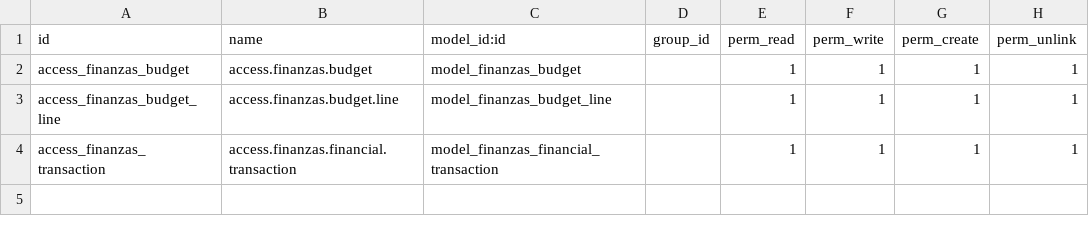
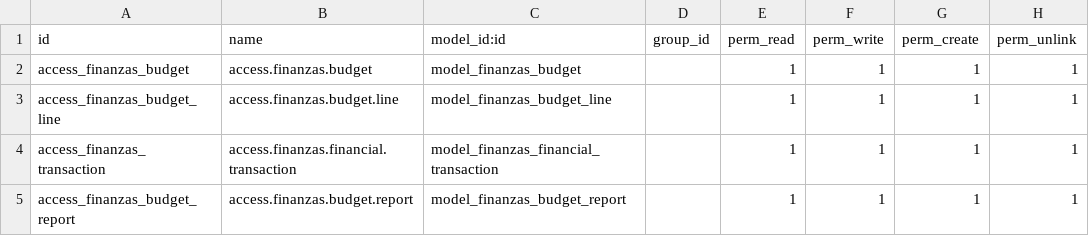
Before and after one commit to MiltonCalcinas/ProyectoOdoo, a CSV file: security/ir.model.access.csv, drawn as a sheet; the diff names each change by its address in the sheet, - before the commit and + after, or states it on an @@ line.

Commit message:
Reporte sin gráfico

```diff
--- a/security/ir.model.access.csv
+++ b/security/ir.model.access.csv
+row 5: access_finanzas_budget_report | access.finanzas.budget.report | model_finanzas_budget_report |  | 1 | 1 | 1 | 1
```
Also changed, not shown: 4 other files.
